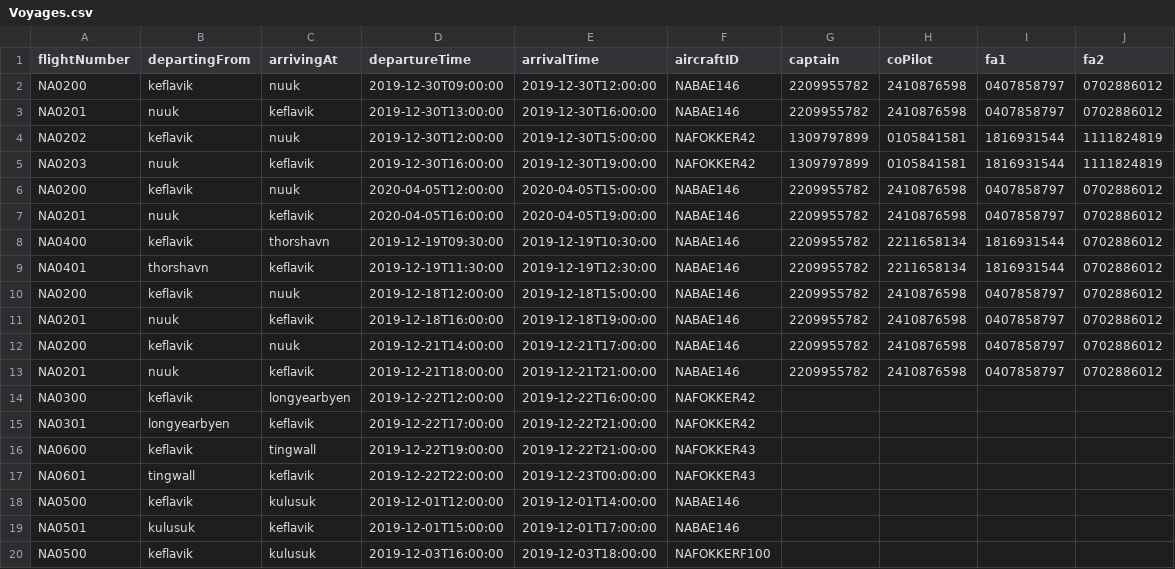
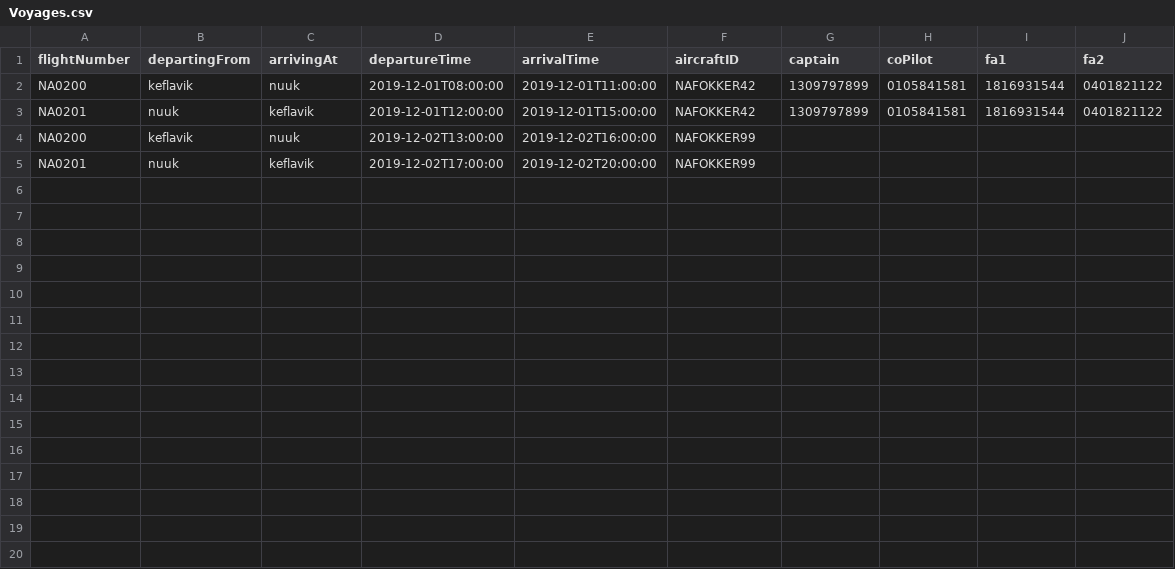
Before and after one commit to andri95/Verklegt1_AHERO, a CSV file: Data/Voyages.csv, drawn as a sheet; only a part is shown; the diff covers the shown part only.

Commit message:
Viðmóts breytingar og errorhandling fyrir voyages mest

```diff
--- a/Data/Voyages.csv
+++ b/Data/Voyages.csv
@@ -1,20 +1,5 @@
 flightNumber,departingFrom,arrivingAt,departureTime,arrivalTime,aircraftID,captain,coPilot,fa1,fa2
-NA0200,keflavik,nuuk,2019-12-30T09:00:00,2019-12-30T12:00:00,NABAE146,2209955782,2410876598,0407858797,0702886012
-NA0201,nuuk,keflavik,2019-12-30T13:00:00,2019-12-30T16:00:00,NABAE146,2209955782,2410876598,0407858797,0702886012
-NA0202,keflavik,nuuk,2019-12-30T12:00:00,2019-12-30T15:00:00,NAFOKKER42,1309797899,0105841581,1816931544,1111824819
-NA0203,nuuk,keflavik,2019-12-30T16:00:00,2019-12-30T19:00:00,NAFOKKER42,1309797899,0105841581,1816931544,1111824819
-NA0200,keflavik,nuuk,2020-04-05T12:00:00,2020-04-05T15:00:00,NABAE146,2209955782,2410876598,0407858797,0702886012
-NA0201,nuuk,keflavik,2020-04-05T16:00:00,2020-04-05T19:00:00,NABAE146,2209955782,2410876598,0407858797,0702886012
-NA0400,keflavik,thorshavn,2019-12-19T09:30:00,2019-12-19T10:30:00,NABAE146,2209955782,2211658134,1816931544,0702886012
-NA0401,thorshavn,keflavik,2019-12-19T11:30:00,2019-12-19T12:30:00,NABAE146,2209955782,2211658134,1816931544,0702886012
-NA0200,keflavik,nuuk,2019-12-18T12:00:00,2019-12-18T15:00:00,NABAE146,2209955782,2410876598,0407858797,0702886012
-NA0201,nuuk,keflavik,2019-12-18T16:00:00,2019-12-18T19:00:00,NABAE146,2209955782,2410876598,0407858797,0702886012
-NA0200,keflavik,nuuk,2019-12-21T14:00:00,2019-12-21T17:00:00,NABAE146,2209955782,2410876598,0407858797,0702886012
-NA0201,nuuk,keflavik,2019-12-21T18:00:00,2019-12-21T21:00:00,NABAE146,2209955782,2410876598,0407858797,0702886012
-NA0300,keflavik,longyearbyen,2019-12-22T12:00:00,2019-12-22T16:00:00,NAFOKKER42,,,,
-NA0301,longyearbyen,keflavik,2019-12-22T17:00:00,2019-12-22T21:00:00,NAFOKKER42,,,,
-NA0600,keflavik,tingwall,2019-12-22T19:00:00,2019-12-22T21:00:00,NAFOKKER43,,,,
-NA0601,tingwall,keflavik,2019-12-22T22:00:00,2019-12-23T00:00:00,NAFOKKER43,,,,
-NA0500,keflavik,kulusuk,2019-12-01T12:00:00,2019-12-01T14:00:00,NABAE146,,,,
-NA0501,kulusuk,keflavik,2019-12-01T15:00:00,2019-12-01T17:00:00,NABAE146,,,,
-NA0500,keflavik,kulusuk,2019-12-03T16:00:00,2019-12-03T18:00:00,NAFOKKERF100,,,,
+NA0200,keflavik,nuuk,2019-12-01T08:00:00,2019-12-01T11:00:00,NAFOKKER42,1309797899,0105841581,1816931544,0401821122
+NA0201,nuuk,keflavik,2019-12-01T12:00:00,2019-12-01T15:00:00,NAFOKKER42,1309797899,0105841581,1816931544,0401821122
+NA0200,keflavik,nuuk,2019-12-02T13:00:00,2019-12-02T16:00:00,NAFOKKER99,,,,
+NA0201,nuuk,keflavik,2019-12-02T17:00:00,2019-12-02T20:00:00,NAFOKKER99,,,,
```
Also changed, not shown: 5 removed rows elsewhere in this file, Data/Crew.csv, 7 other files.
